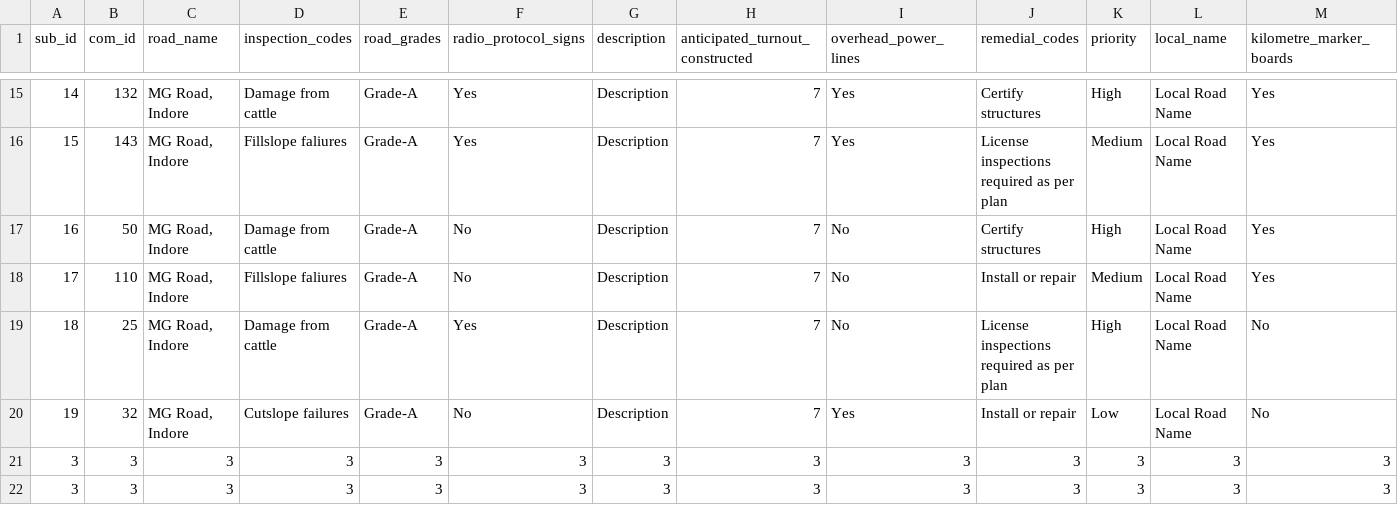
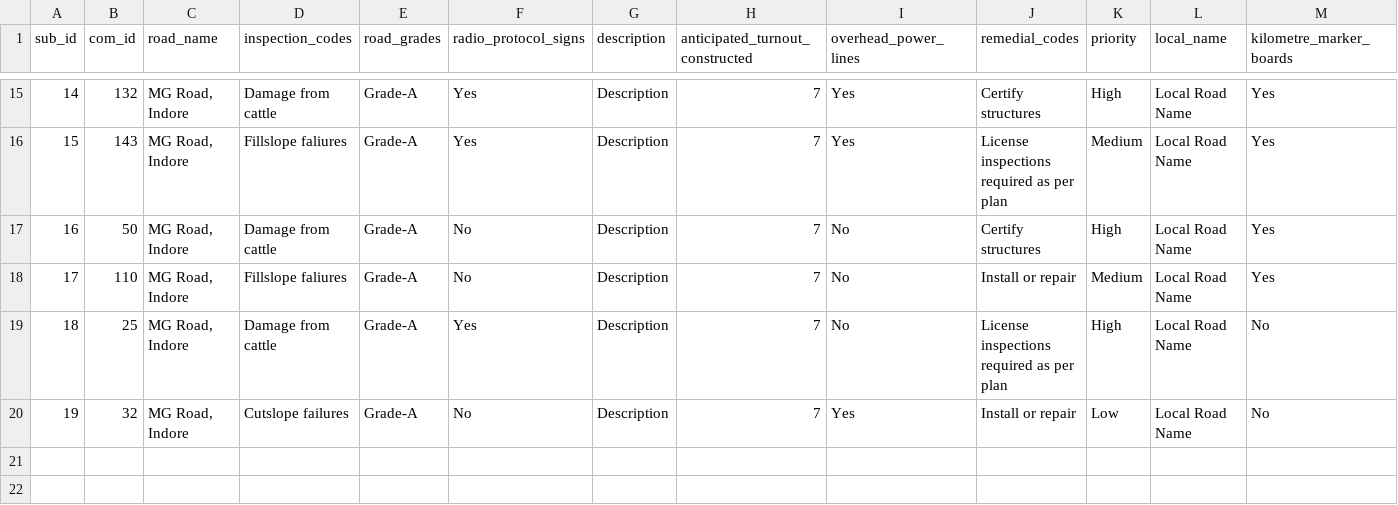
Before and after one commit to shiv07tiwari/AD358_HackForFood, a CSV file: data/ver_form_data.csv, drawn as a sheet; only a part is shown, gaps mark what is left out; rows hold the shown columns only; the diff names each change by its address in the sheet, - before the commit and + after, or states it on an @@ line.

Commit message:
connect android to ver data

```diff
--- a/data/ver_form_data.csv
+++ b/data/ver_form_data.csv
-row 21: 3 | 3 | 3 | 3 | 3 | 3 | 3 | 3 | 3 | 3 | 3 | 3 | 3
-row 22: 3 | 3 | 3 | 3 | 3 | 3 | 3 | 3 | 3 | 3 | 3 | 3 | 3
```
Also changed, not shown: 4 other files.
